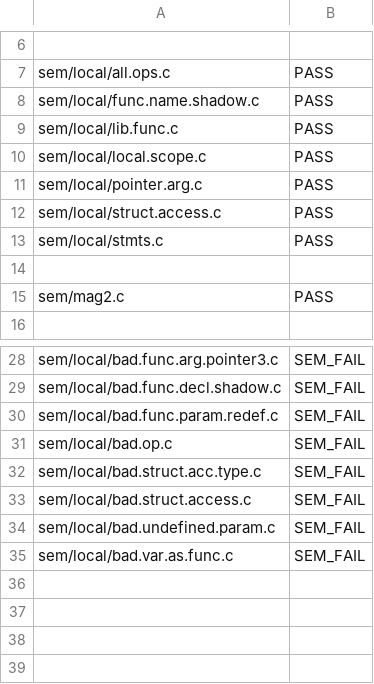
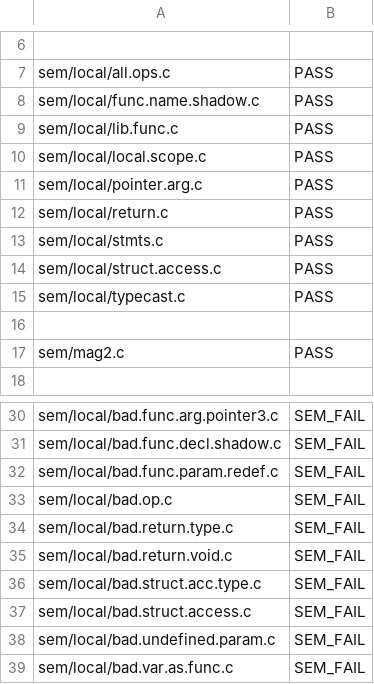
Before and after one commit to JMaio/ct-19-20, a CSV file: tests-py-tester/sem-tests.csv, drawn as a sheet; only a part is shown, gaps mark what is left out.

Commit message:
(sem) valueat, typecast, return + tests

```diff
--- a/tests-py-tester/sem-tests.csv
+++ b/tests-py-tester/sem-tests.csv
@@ -11,4 +11,6 @@ sem/local/local.scope.c, PASS
 sem/local/pointer.arg.c, PASS
+sem/local/return.c, PASS
+sem/local/stmts.c, PASS
 sem/local/struct.access.c, PASS
-sem/local/stmts.c, PASS
+sem/local/typecast.c, PASS
 
@@ -31,2 +33,4 @@ sem/local/bad.func.param.redef.c, SEM_FAIL
 sem/local/bad.op.c, SEM_FAIL
+sem/local/bad.return.type.c, SEM_FAIL
+sem/local/bad.return.void.c, SEM_FAIL
 sem/local/bad.struct.acc.type.c, SEM_FAIL
```
Also changed, not shown: 6 other files.
